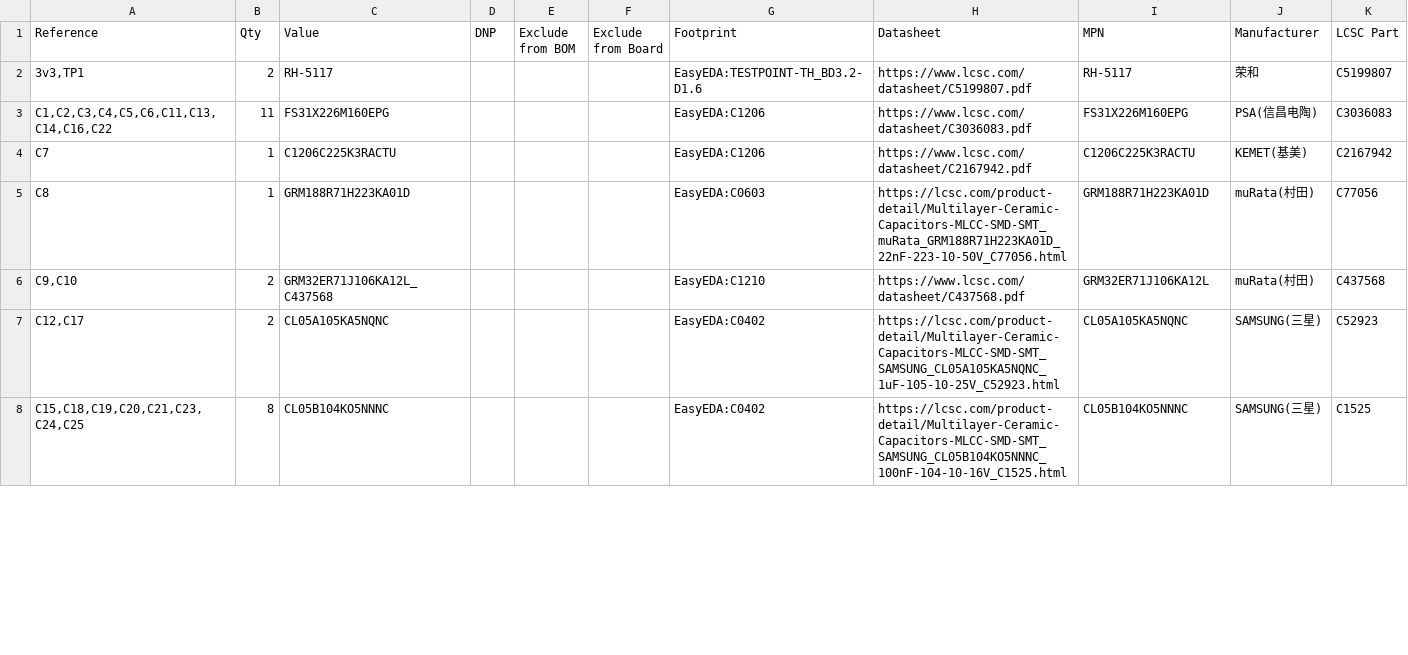
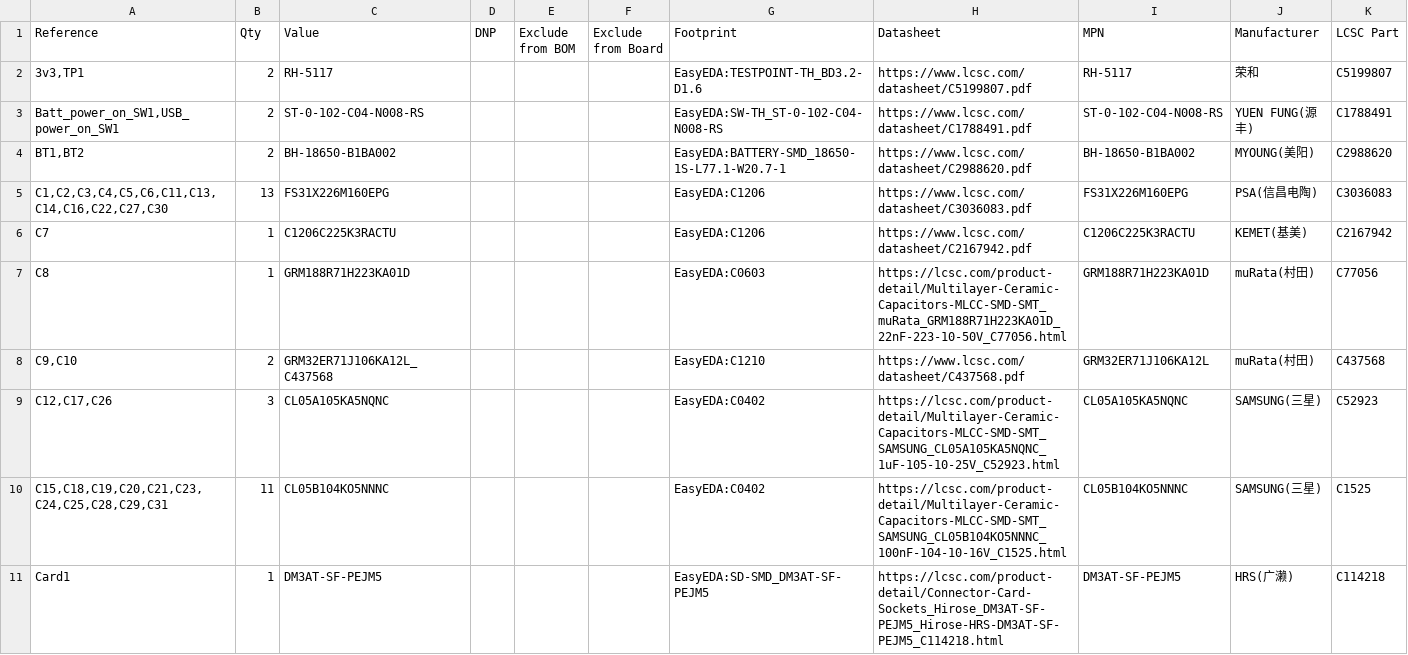
Before and after one commit to arman087/Smart-Meter-Simulator, a CSV file: my_design/Slimme_meter_Sim/Slimme_meter_Sim.csv, drawn as a sheet; only a part is shown; the diff covers the shown part only.

```diff
--- a/my_design/Slimme_meter_Sim/Slimme_meter_Sim.csv
+++ b/my_design/Slimme_meter_Sim/Slimme_meter_Sim.csv
@@ -2,3 +2,5 @@
 "3v3,TP1","2","RH-5117","","","","EasyEDA:TESTPOINT-TH_BD3.2-D1.6","https://www.lcsc.com/datasheet/C5199807.pdf","RH-5117","荣和","C5199807"
-"C1,C2,C3,C4,C5,C6,C11,C13,C14,C16,C22","11","FS31X226M160EPG","","","","EasyEDA:C1206","https://www.lcsc.com/datasheet/C3036083.pdf","FS31X226M160EPG","PSA(信昌电陶)","C3036083"
+"Batt_power_on_SW1,USB_power_on_SW1","2","ST-0-102-C04-N008-RS","","","","EasyEDA:SW-TH_ST-0-102-C04-N008-RS","https://www.lcsc.com/datasheet/C1788491.pdf","ST-0-102-C04-N008-RS","YUEN FUNG(源丰)","C1788491"
+"BT1,BT2","2","BH-18650-B1BA002","","","","EasyEDA:BATTERY-SMD_18650-1S-L77.1-W20.7-1","https://www.lcsc.com/datasheet/C2988620.pdf","BH-18650-B1BA002","MYOUNG(美阳)","C2988620"
+"C1,C2,C3,C4,C5,C6,C11,C13,C14,C16,C22,C27,C30","13","FS31X226M160EPG","","","","EasyEDA:C1206","https://www.lcsc.com/datasheet/C3036083.pdf","FS31X226M160EPG","PSA(信昌电陶)","C3036083"
 "C7","1","C1206C225K3RACTU","","","","EasyEDA:C1206","https://www.lcsc.com/datasheet/C2167942.pdf","C1206C225K3RACTU","KEMET(基美)","C2167942"
@@ -6,3 +8,4 @@
 "C9,C10","2","GRM32ER71J106KA12L_C437568","","","","EasyEDA:C1210","https://www.lcsc.com/datasheet/C437568.pdf","GRM32ER71J106KA12L","muRata(村田)","C437568"
-"C12,C17","2","CL05A105KA5NQNC","","","","EasyEDA:C0402","https://lcsc.com/product-detail/Multilayer-Ceramic-Capacitors-MLCC-SMD-SMT_SAMSUNG_CL05A105KA5NQNC_1uF-105-10-25V_C52923.html","CL05A105KA5NQNC","SAMSUNG(三星)","C52923"
-"C15,C18,C19,C20,C21,C23,C24,C25","8","CL05B104KO5NNNC","","","","EasyEDA:C0402","https://lcsc.com/product-detail/Multilayer-Ceramic-Capacitors-MLCC-SMD-SMT_SAMSUNG_CL05B104KO5NNNC_100nF-104-10-16V_C1525.html","CL05B104KO5NNNC","SAMSUNG(三星)","C1525"
+"C12,C17,C26","3","CL05A105KA5NQNC","","","","EasyEDA:C0402","https://lcsc.com/product-detail/Multilayer-Ceramic-Capacitors-MLCC-SMD-SMT_SAMSUNG_CL05A105KA5NQNC_1uF-105-10-25V_C52923.html","CL05A105KA5NQNC","SAMSUNG(三星)","C52923"
+"C15,C18,C19,C20,C21,C23,C24,C25,C28,C29,C31","11","CL05B104KO5NNNC","","","","EasyEDA:C0402","https://lcsc.com/product-detail/Multilayer-Ceramic-Capacitors-MLCC-SMD-SMT_SAMSUNG_CL05B104KO5NNNC_100nF-104-10-16V_C1525.html","CL05B104KO5NNNC","SAMSUNG(三星)","C1525"
+"Card1","1","DM3AT-SF-PEJM5","","","","EasyEDA:SD-SMD_DM3AT-SF-PEJM5","https://lcsc.com/product-detail/Connector-Card-Sockets_Hirose_DM3AT-SF-PEJM5_Hirose-HRS-DM3AT-SF-PEJM5_C114218.html","DM3AT-SF-PEJM5","HRS(广濑)","C114218"
```
Also changed, not shown: 4 added rows, 3 removed rows and 14 edited cells elsewhere in this file, 30 other files.
